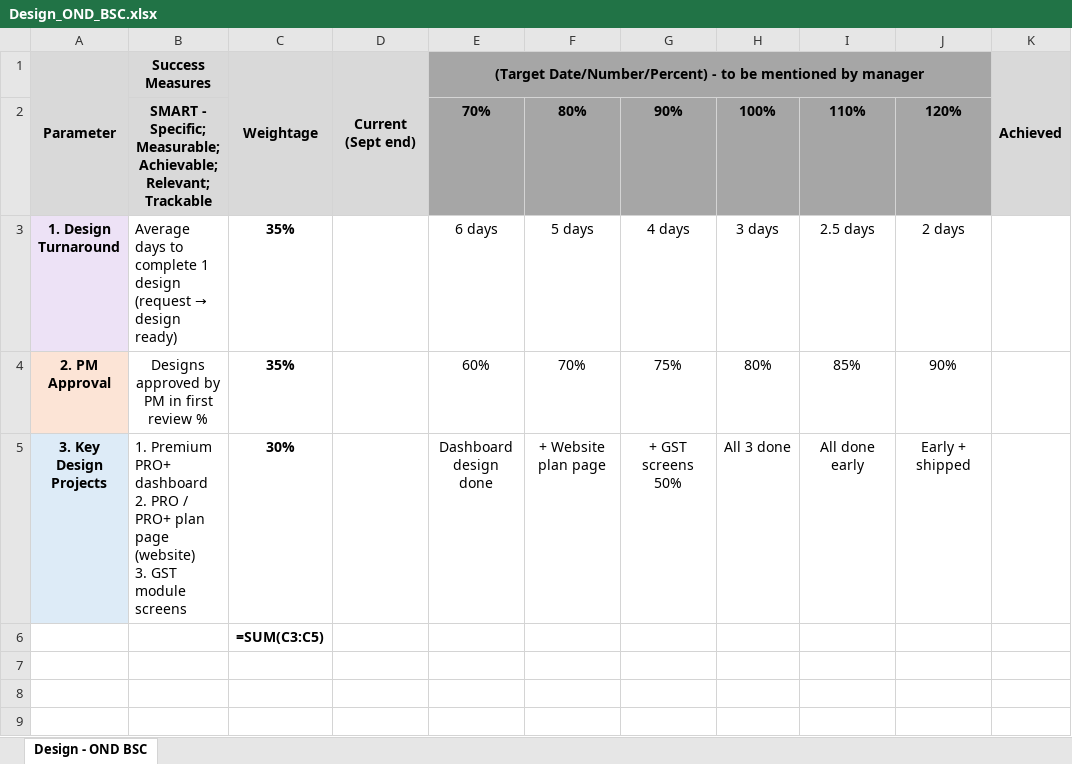
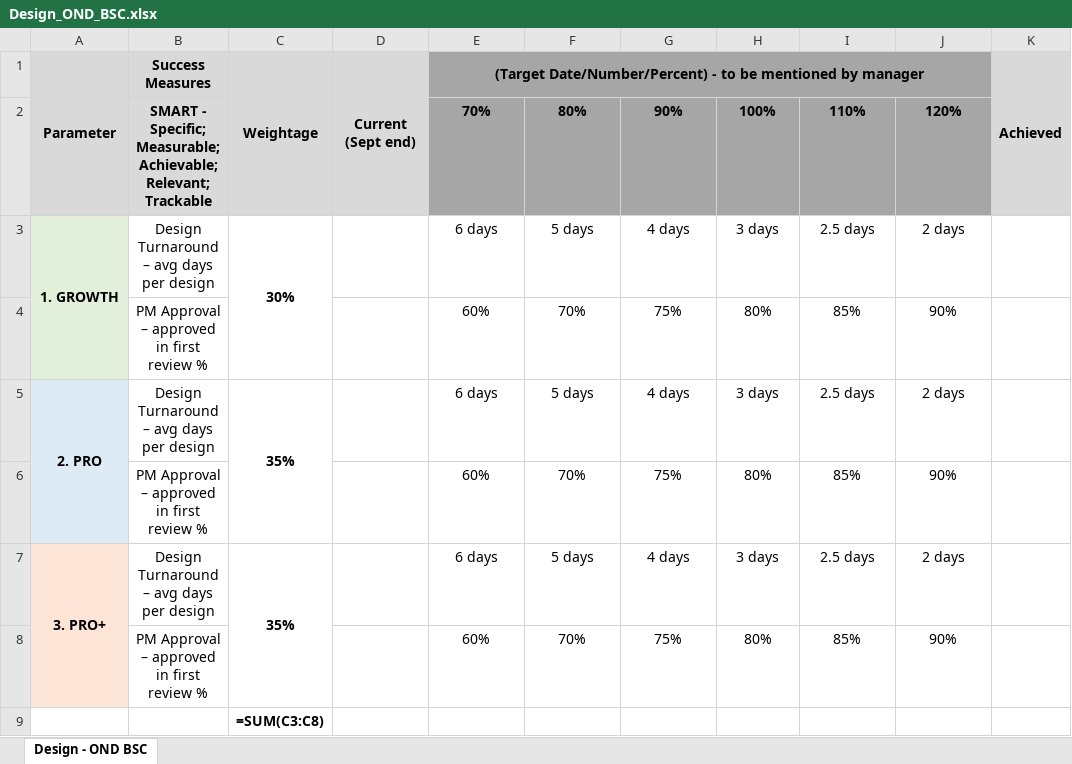
Before and after one commit to rajkothari1/incbusiness-ig-assets, an Excel workbook: Design_OND_BSC.xlsx, sheet Design - OND BSC, drawn as a sheet; values as stored, in another font and other column widths than the file's, no borders; formulas without a stored value are shown as written; removed rows and columns are numbered as before the commit, all else as after; ↵ is a line break in a cell; the diff names each change by its address in the sheet, - before the commit and + after, or states it on an @@ line.

```diff
--- a/Design_OND_BSC.xlsx (sheet Design - OND BSC)
+++ b/Design_OND_BSC.xlsx (sheet Design - OND BSC)
+row 3: 1. GROWTH | Design Turnaround – avg days per design | 30% |  | 6 days | 5 days | 4 days | 3 days | 2.5 days | 2 days
+row 4:  | PM Approval – approved in first review % |  |  | 60% | 70% | 75% | 80% | 85% | 90%
-A5: 1. Design Turnaround
+A5: 2. PRO
+A5:A6 merged
@@ B5: Average days to complete 1 design ↵ (request → design ready) → Design Turnaround – avg days per design @@
-B5 alignment: left
+B5 alignment: center
+C5:C6 merged
-A6: 2. PM Approval
+A6: (empty)
-A6 fill: #FCE4D6
+A6 fill: none
-B6: Designs approved by PM in first review %
+B6: PM Approval – approved in first review %
-C6: 35%
+C6: (empty)
-row 5: 3. Key Design Projects | 1. Premium PRO+ dashboard ↵ 2. PRO / PRO+ plan page (website) ↵ 3. GST module screens | 30% |  | Dashboard design done | + Website plan page | + GST screens 50% | All 3 done | All done early | Early + shipped
+row 7: 3. PRO+ | Design Turnaround – avg days per design | 35% |  | 6 days | 5 days | 4 days | 3 days | 2.5 days | 2 days
+row 8:  | PM Approval – approved in first review % |  |  | 60% | 70% | 75% | 80% | 85% | 90%
-C9: =SUM(C3:C5)
+C9: =SUM(C3:C8)
```
Also changed, not shown: OND_BSC_Team.xlsx, 1 other file.
